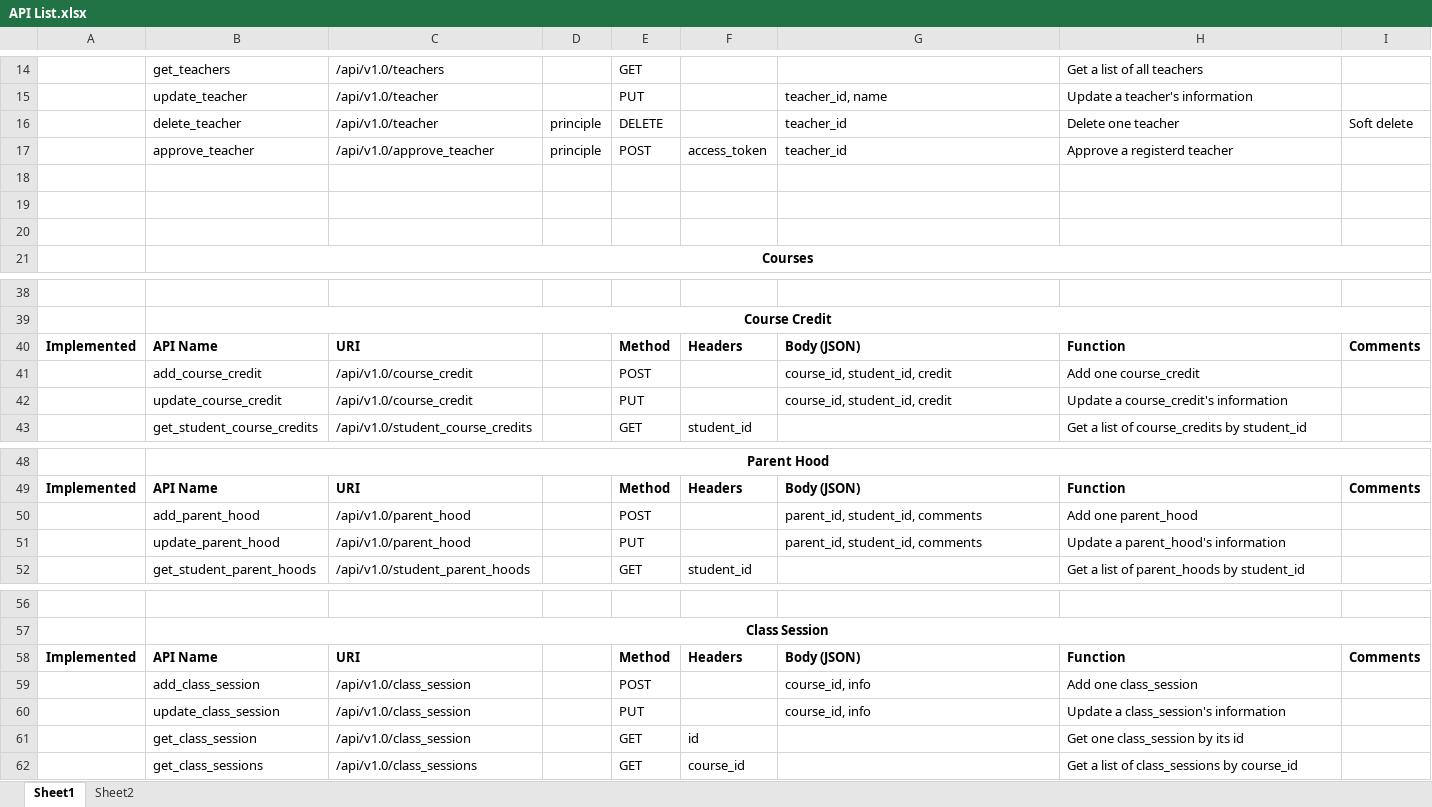
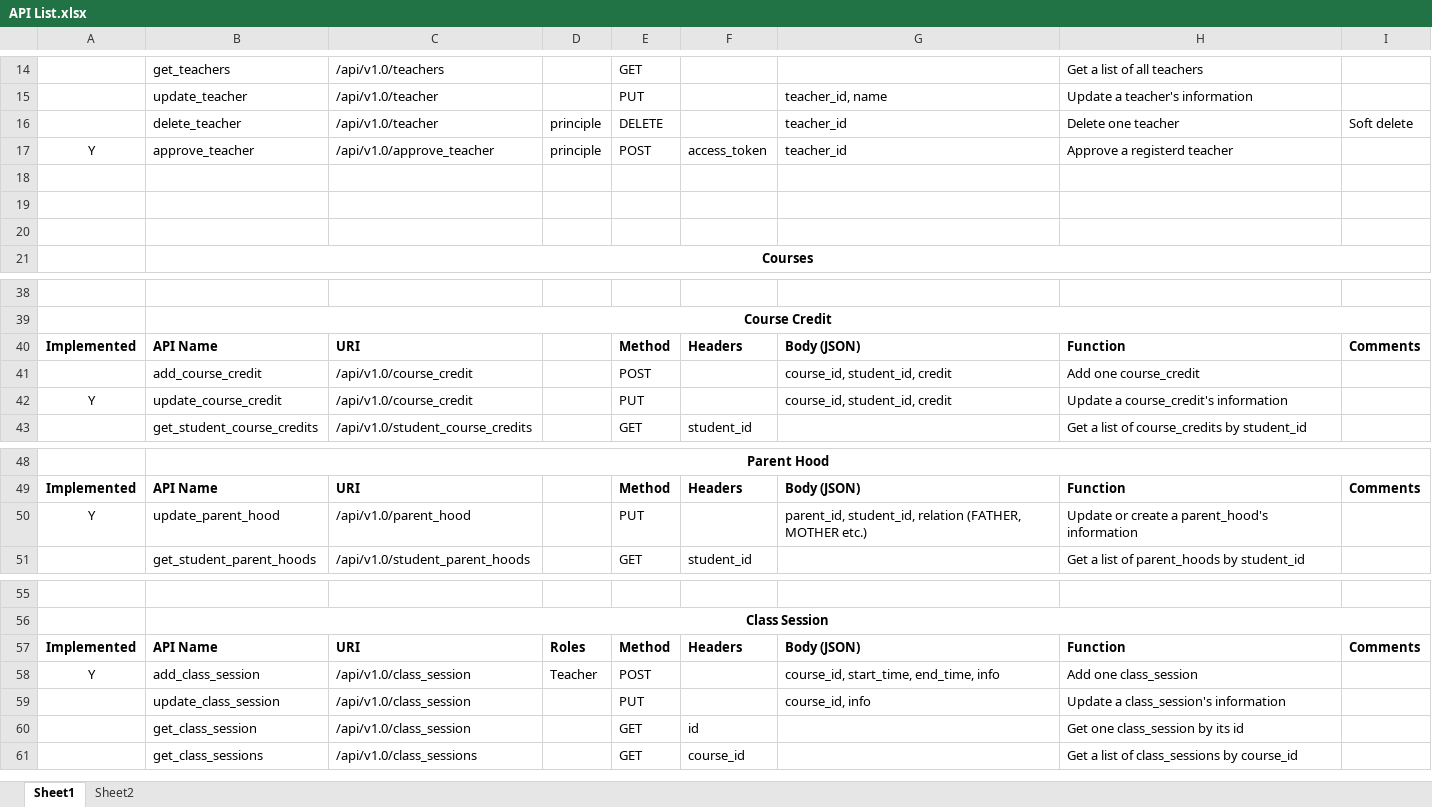
Before and after one commit to HenryYDJ/flaskAPI, an Excel workbook: API List.xlsx, sheet Sheet1, drawn as a sheet; only a part is shown, gaps mark what is left out; values as stored, in another font and other column widths than the file's, no borders; removed rows and columns are numbered as before the commit, all else as after; the diff names each change by its address in the sheet, - before the commit and + after, or states it on an @@ line.

```diff
--- a/API List.xlsx (sheet Sheet1)
+++ b/API List.xlsx (sheet Sheet1)
-A17: (empty)
+A17: Y
-A42: (empty)
+A42: Y
-row 50:  | add_parent_hood | /api/v1.0/parent_hood |  | POST |  | parent_id, student_id, comments | Add one parent_hood
-A50: (empty)
+A50: Y
-G50: parent_id, student_id, comments
+G50: parent_id, student_id, relation (FATHER, MOTHER etc.)
-H50: Update a parent_hood's information
+H50: Update or create a parent_hood's information
-row 58: Implemented | API Name | URI |  | Method | Headers | Body (JSON) | Function | Comments
+row 57: Implemented | API Name | URI | Roles | Method | Headers | Body (JSON) | Function | Comments
-A58: (empty)
+A58: Y
-D58: (empty)
+D58: Teacher
-G58: course_id, info
+G58: course_id, start_time, end_time, info
```
Also changed, not shown: 11 other files.
